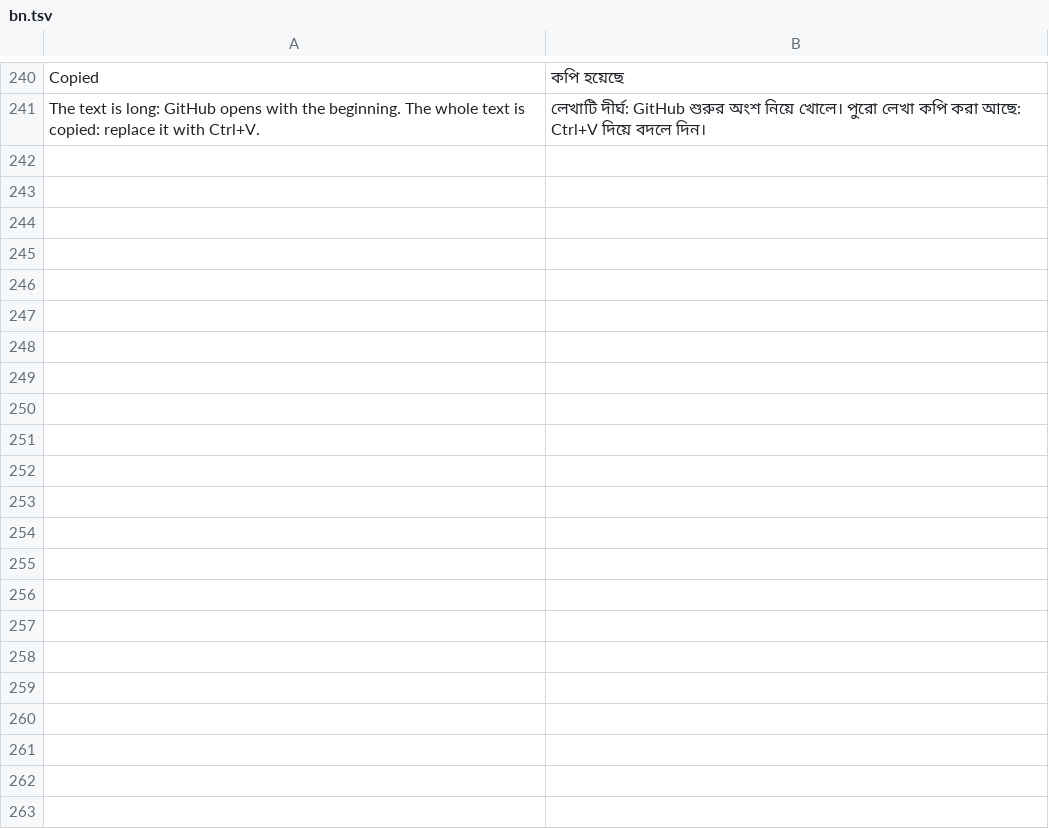
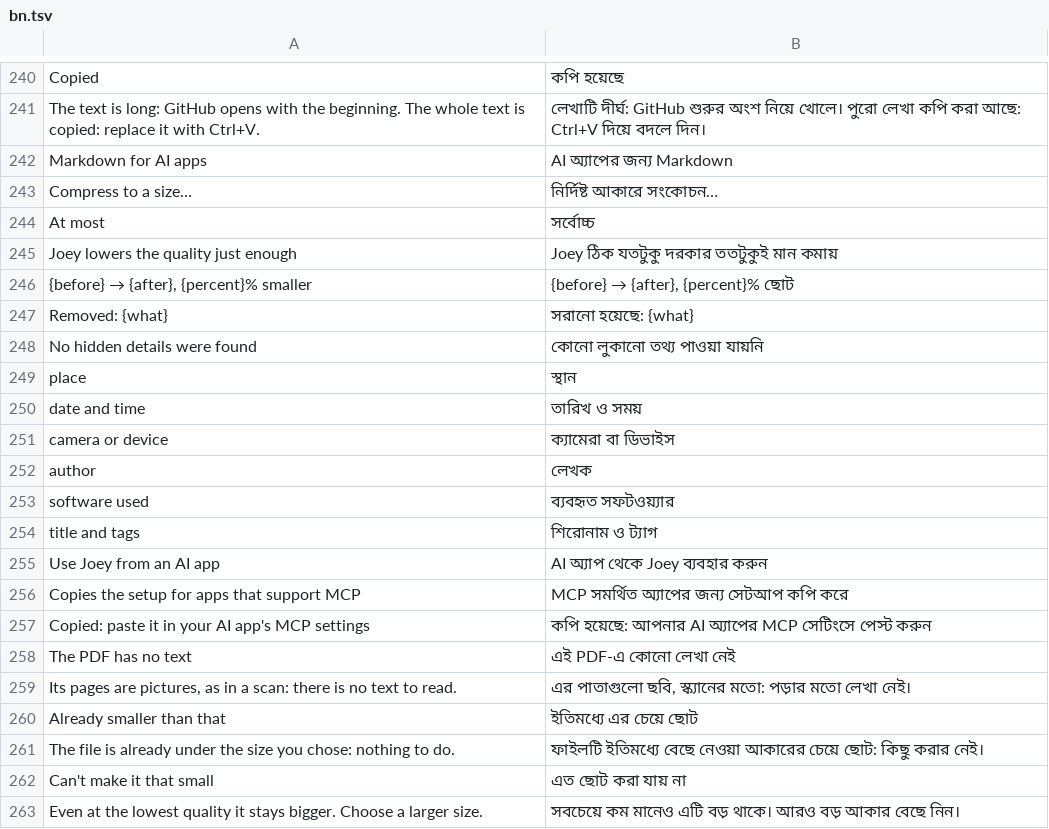
Before and after one commit to outlook791/Joey, a TSV file: crates/joey-gtk/i18n/bn.tsv, drawn as a sheet; only a part is shown, gaps mark what is left out.

```diff
--- a/crates/joey-gtk/i18n/bn.tsv
+++ b/crates/joey-gtk/i18n/bn.tsv
@@ -241 +241,23 @@ Copied	কপি হয়েছে
 The text is long: GitHub opens with the beginning. The whole text is copied: replace it with Ctrl+V.	লেখাটি দীর্ঘ: GitHub শুরুর অংশ নিয়ে খোলে। পুরো লেখা কপি করা আছে: Ctrl+V দিয়ে বদলে দিন।
+Markdown for AI apps	AI অ্যাপের জন্য Markdown
+Compress to a size…	নির্দিষ্ট আকারে সংকোচন…
+At most	সর্বোচ্চ
+Joey lowers the quality just enough	Joey ঠিক যতটুকু দরকার ততটুকুই মান কমায়
+{before} → {after}, {percent}% smaller	{before} → {after}, {percent}% ছোট
+Removed: {what}	সরানো হয়েছে: {what}
+No hidden details were found	কোনো লুকানো তথ্য পাওয়া যায়নি
+place	স্থান
+date and time	তারিখ ও সময়
+camera or device	ক্যামেরা বা ডিভাইস
+author	লেখক
+software used	ব্যবহৃত সফটওয়্যার
+title and tags	শিরোনাম ও ট্যাগ
+Use Joey from an AI app	AI অ্যাপ থেকে Joey ব্যবহার করুন
+Copies the setup for apps that support MCP	MCP সমর্থিত অ্যাপের জন্য সেটআপ কপি করে
+Copied: paste it in your AI app's MCP settings	কপি হয়েছে: আপনার AI অ্যাপের MCP সেটিংসে পেস্ট করুন
+The PDF has no text	এই PDF-এ কোনো লেখা নেই
+Its pages are pictures, as in a scan: there is no text to read.	এর পাতাগুলো ছবি, স্ক্যানের মতো: পড়ার মতো লেখা নেই।
+Already smaller than that	ইতিমধ্যে এর চেয়ে ছোট
+The file is already under the size you chose: nothing to do.	ফাইলটি ইতিমধ্যে বেছে নেওয়া আকারের চেয়ে ছোট: কিছু করার নেই।
+Can't make it that small	এত ছোট করা যায় না
+Even at the lowest quality it stays bigger. Choose a larger size.	সবচেয়ে কম মানেও এটি বড় থাকে। আরও বড় আকার বেছে নিন।
```
Also changed, not shown: crates/joey-gtk/i18n/ar.tsv, crates/joey-gtk/i18n/hi.tsv, 42 other files.
